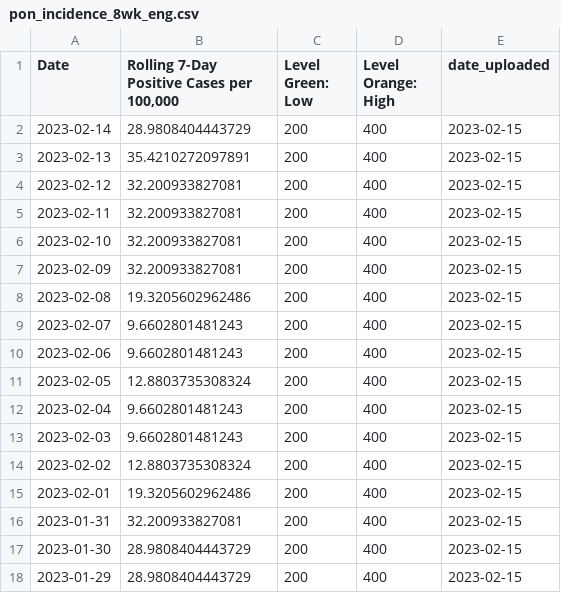
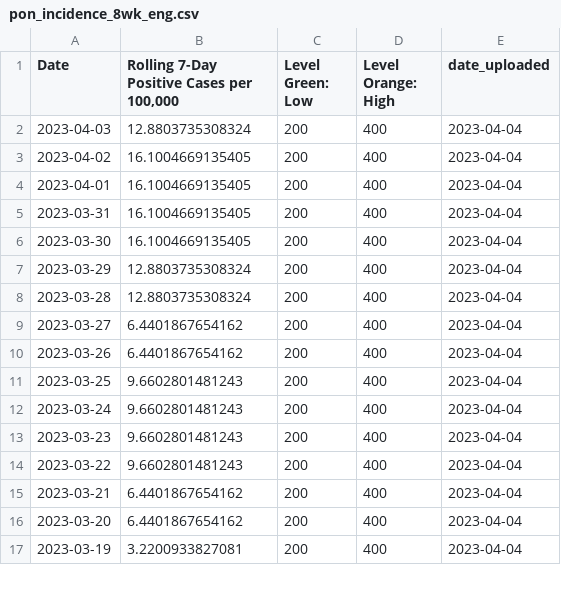
Before and after one commit to h-hedman/scph, a CSV file: daily_reporting/pon_incidence_8wk_eng.csv, drawn as a sheet; only a part is shown; the diff covers the shown part only.

Commit message:
Add files via upload

```diff
--- a/daily_reporting/pon_incidence_8wk_eng.csv
+++ b/daily_reporting/pon_incidence_8wk_eng.csv
@@ -1,18 +1,17 @@
 "Date","Rolling 7-Day Positive Cases per 100,000","Level Green: Low","Level Orange: High","date_uploaded"
-2023-02-14,28.9808404443729,200,400,2023-02-15
-2023-02-13,35.4210272097891,200,400,2023-02-15
-2023-02-12,32.200933827081,200,400,2023-02-15
-2023-02-11,32.200933827081,200,400,2023-02-15
-2023-02-10,32.200933827081,200,400,2023-02-15
-2023-02-09,32.200933827081,200,400,2023-02-15
-2023-02-08,19.3205602962486,200,400,2023-02-15
-2023-02-07,9.6602801481243,200,400,2023-02-15
-2023-02-06,9.6602801481243,200,400,2023-02-15
-2023-02-05,12.8803735308324,200,400,2023-02-15
-2023-02-04,9.6602801481243,200,400,2023-02-15
-2023-02-03,9.6602801481243,200,400,2023-02-15
-2023-02-02,12.8803735308324,200,400,2023-02-15
-2023-02-01,19.3205602962486,200,400,2023-02-15
-2023-01-31,32.200933827081,200,400,2023-02-15
-2023-01-30,28.9808404443729,200,400,2023-02-15
-2023-01-29,28.9808404443729,200,400,2023-02-15
+2023-04-03,12.8803735308324,200,400,2023-04-04
+2023-04-02,16.1004669135405,200,400,2023-04-04
+2023-04-01,16.1004669135405,200,400,2023-04-04
+2023-03-31,16.1004669135405,200,400,2023-04-04
+2023-03-30,16.1004669135405,200,400,2023-04-04
+2023-03-29,12.8803735308324,200,400,2023-04-04
+2023-03-28,12.8803735308324,200,400,2023-04-04
+2023-03-27,6.4401867654162,200,400,2023-04-04
+2023-03-26,6.4401867654162,200,400,2023-04-04
+2023-03-25,9.6602801481243,200,400,2023-04-04
+2023-03-24,9.6602801481243,200,400,2023-04-04
+2023-03-23,9.6602801481243,200,400,2023-04-04
+2023-03-22,9.6602801481243,200,400,2023-04-04
+2023-03-21,6.4401867654162,200,400,2023-04-04
+2023-03-20,6.4401867654162,200,400,2023-04-04
+2023-03-19,3.2200933827081,200,400,2023-04-04
```
Also changed, not shown: 2 added rows, 1 removed row and 26 edited cells elsewhere in this file, daily_reporting/count_table_esp.csv, daily_reporting/pon_incidence_8wk_esp.csv, 3 other files.
